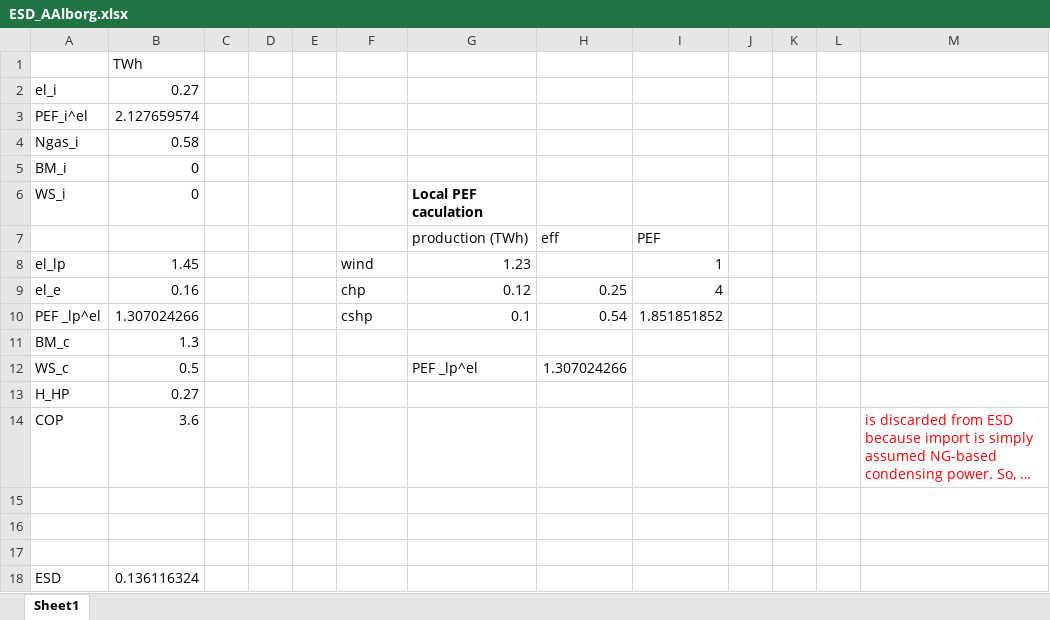
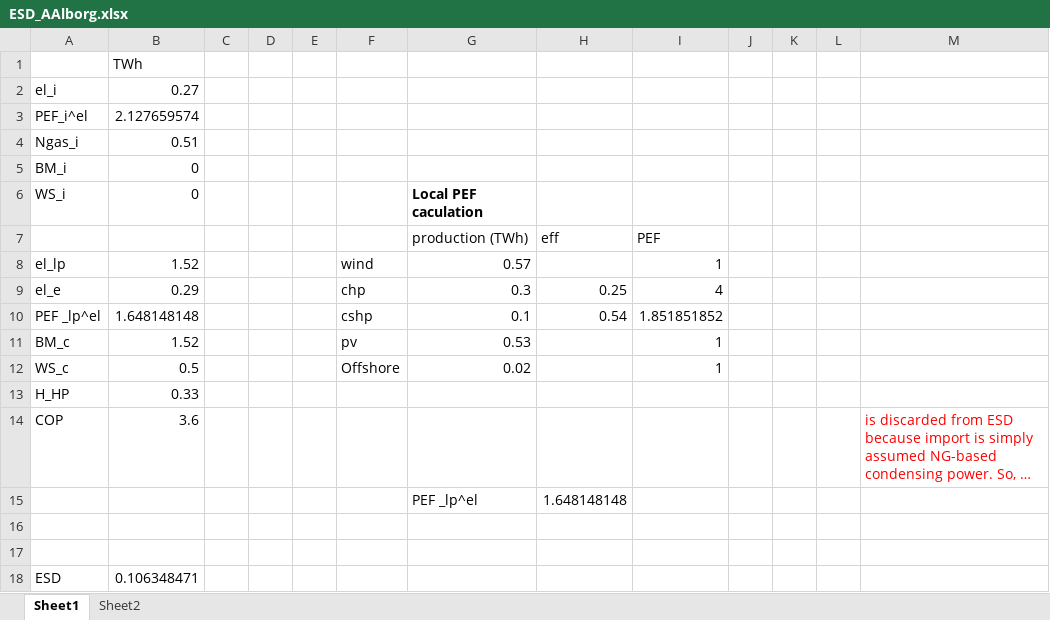
Before and after one commit to shaikatcse/ManyObjectiveESO, an Excel workbook: ESD_AAlborg.xlsx, sheet Sheet1, drawn as a sheet; long unchanged cells end in …; values as stored, in another font and other column widths than the file's, no borders; charts and pictures not drawn; removed rows and columns are numbered as before the commit, all else as after; the diff names each change by its address in the sheet, - before the commit and + after, or states it on an @@ line.

```diff
--- a/ESD_AAlborg.xlsx (sheet Sheet1)
+++ b/ESD_AAlborg.xlsx (sheet Sheet1)
+sheet tab: Sheet2
-B4: 0.58
+B4: 0.51
-B8: 1.45
+B8: 1.52
-G8: 1.23
+G8: 0.57
-B9: 0.16
+B9: 0.29
-G9: 0.12
+G9: 0.3
-B10: 1.307024266
+B10: 1.648148148
-B11: 1.3
+B11: 1.52
-F11: (empty)
+F11: pv
-G11: (empty)
+G11: 0.53
-I11:I12: (empty)
+I11:I12: 1
-F12: (empty)
+F12: Offshore
-G12: PEF _lp^el
+G12: 0.02
-H12: 1.307024266
+H12: (empty)
-B13: 0.27
+B13: 0.33
+row 15:  |  |  |  |  |  | PEF _lp^el | 1.648148148
-row 17: (empty)
-B18: 0.136116324
+B18: 0.106348471
```
Also changed, not shown: charts or pictures, 28 other files.
